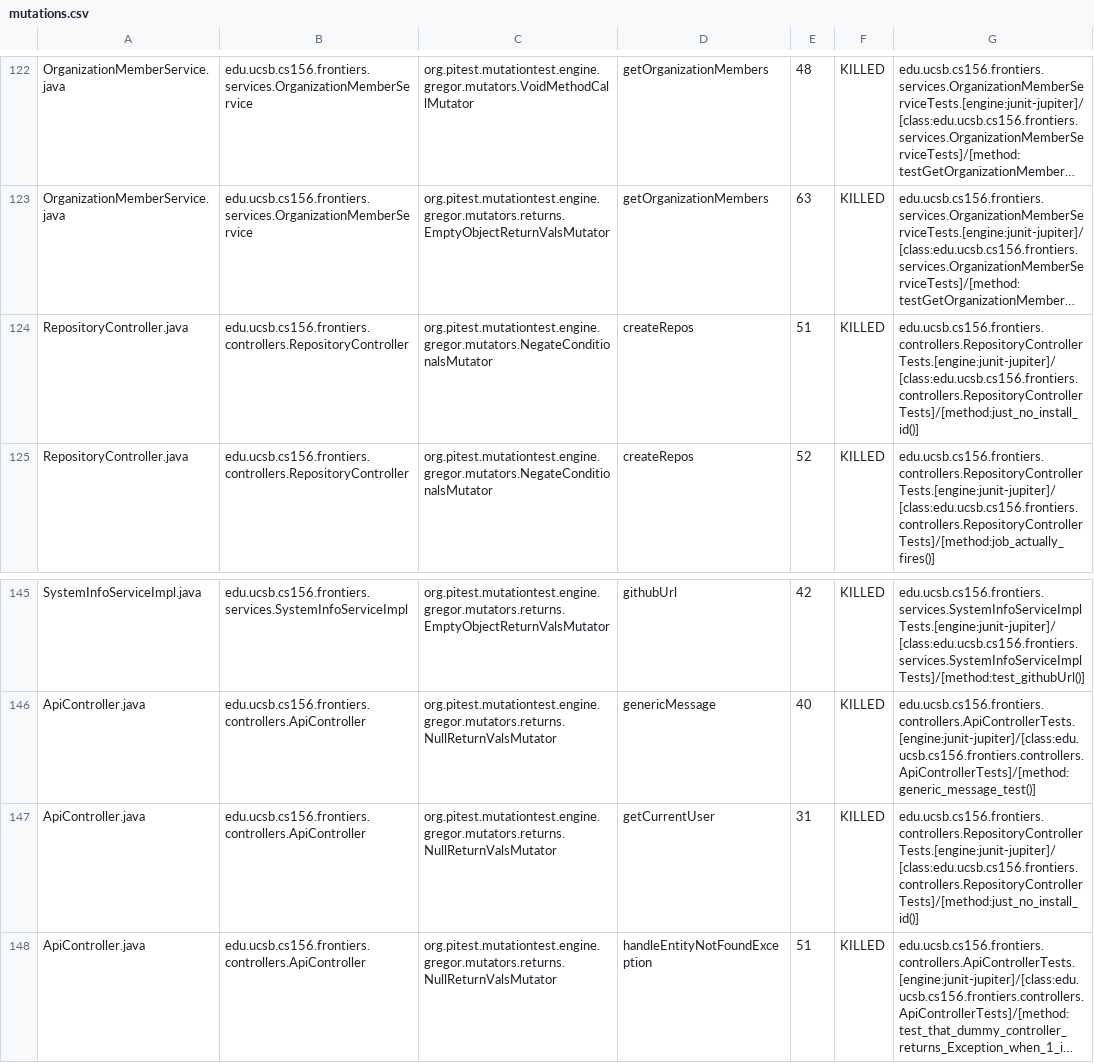
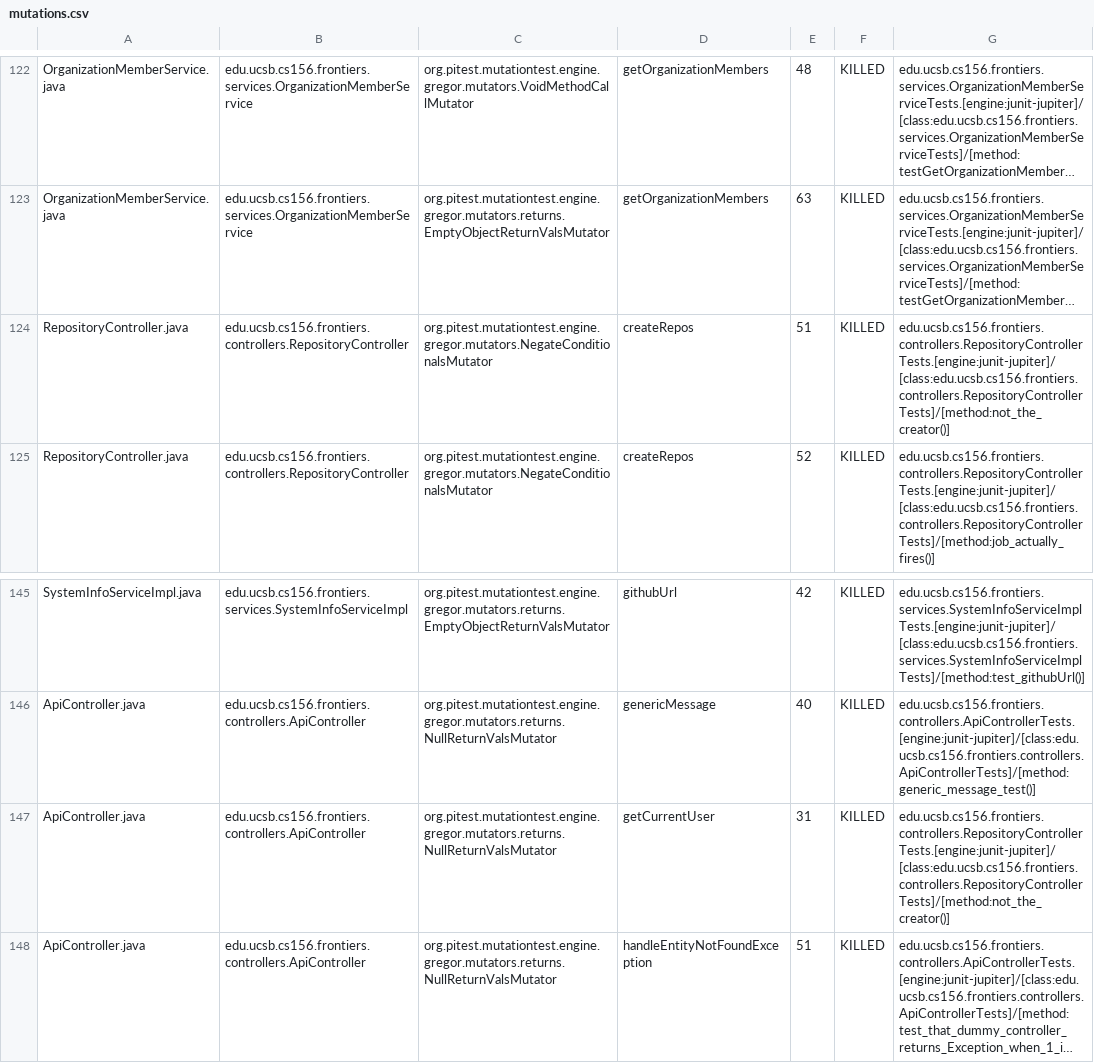
Before and after one commit to ucsb-cs156-s25/proj-frontiers-s25-07, a CSV file: pitest/mutations.csv, drawn as a sheet; only a part is shown, gaps mark what is left out; long unchanged cells end in …; the diff covers the shown part only; the diff names each change by its address in the sheet, - before the commit and + after, or states it on an @@ line.

Commit message:
Deploying to gh-pages from @ ucsb-cs156-s25/proj-frontiers-s25-07@e297ea000768d6c4335fba2a6cea00412c220aa5 🚀

```diff
--- a/pitest/mutations.csv
+++ b/pitest/mutations.csv
-G124: edu.ucsb.cs156.frontiers.controllers.RepositoryControllerTests.[engine:junit-jupiter]/[class:edu.ucsb.cs156.frontiers.controllers.RepositoryControllerTests]/[method:just_no_install_id()]
+G124: edu.ucsb.cs156.frontiers.controllers.RepositoryControllerTests.[engine:junit-jupiter]/[class:edu.ucsb.cs156.frontiers.controllers.RepositoryControllerTests]/[method:not_the_creator()]
-G147: edu.ucsb.cs156.frontiers.controllers.RepositoryControllerTests.[engine:junit-jupiter]/[class:edu.ucsb.cs156.frontiers.controllers.RepositoryControllerTests]/[method:just_no_install_id()]
+G147: edu.ucsb.cs156.frontiers.controllers.RepositoryControllerTests.[engine:junit-jupiter]/[class:edu.ucsb.cs156.frontiers.controllers.RepositoryControllerTests]/[method:not_the_creator()]
```
Also changed, not shown: 12 edited cells elsewhere in this file, 27 other files.
